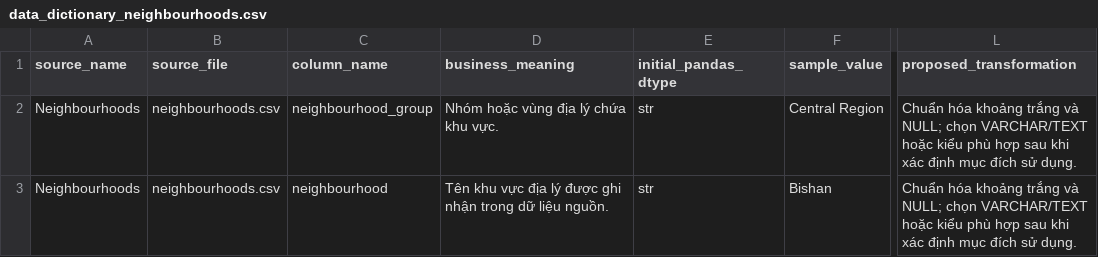
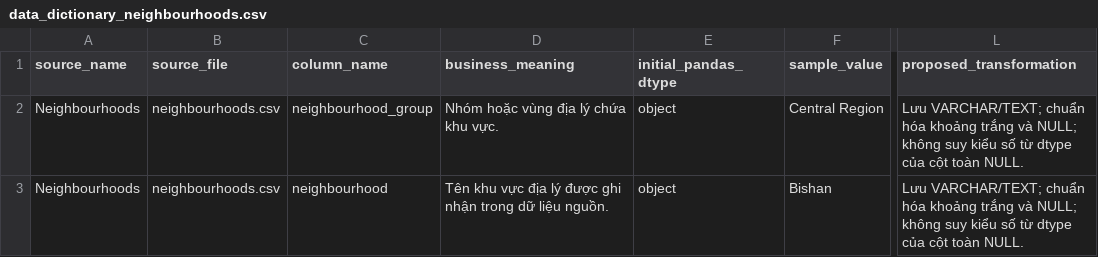
Before and after one commit to kieutien195/airbnb-singapore-data-warehouse, a CSV file: docs/data_dictionary/data_dictionary_neighbourhoods.csv, drawn as a sheet; only a part is shown, gaps mark what is left out; the diff names each change by its address in the sheet, - before the commit and + after, or states it on an @@ line.

Commit message:
fix: update docs/data_dictionary/data_dictionary_neighbourhoods.csv

```diff
--- a/docs/data_dictionary/data_dictionary_neighbourhoods.csv
+++ b/docs/data_dictionary/data_dictionary_neighbourhoods.csv
-E2:E3 (initial_pandas_dtype): str
+E2:E3 (initial_pandas_dtype): object
-L2:L3 (proposed_transformation): Chuẩn hóa khoảng trắng và NULL; chọn VARCHAR/TEXT hoặc kiểu phù hợp sau khi xác định mục đích sử dụng.
+L2:L3 (proposed_transformation): Lưu VARCHAR/TEXT; chuẩn hóa khoảng trắng và NULL; không suy kiểu số từ dtype của cột toàn NULL.
```
